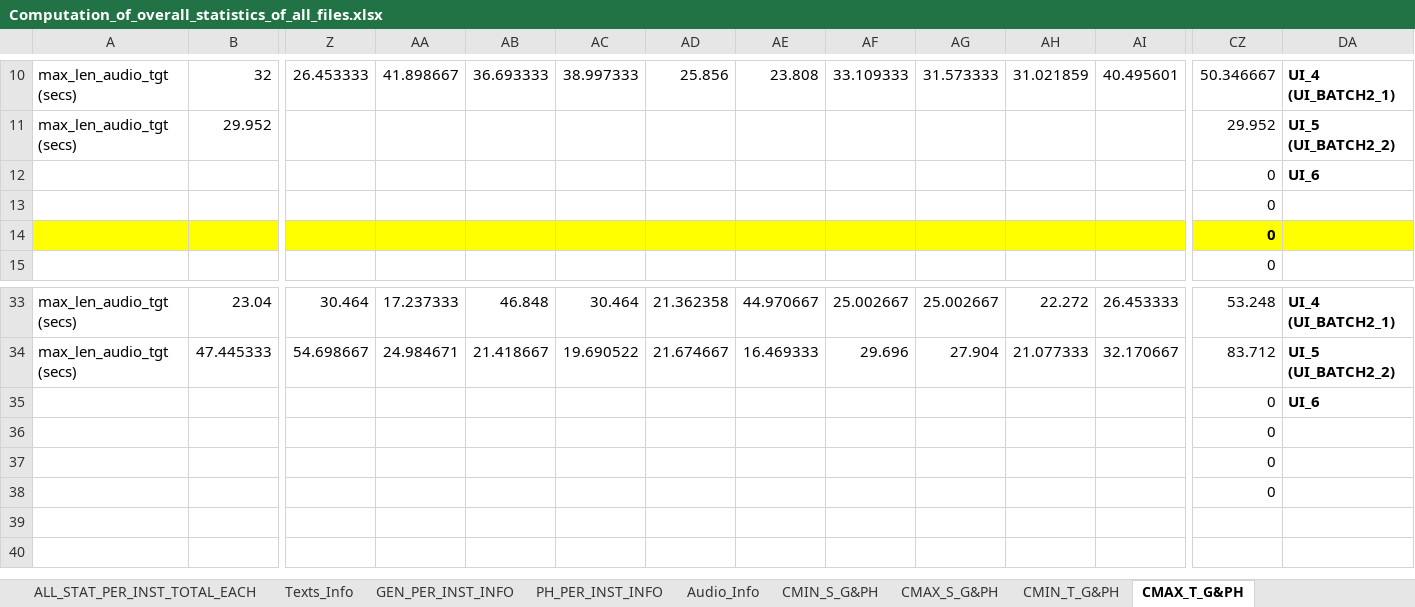
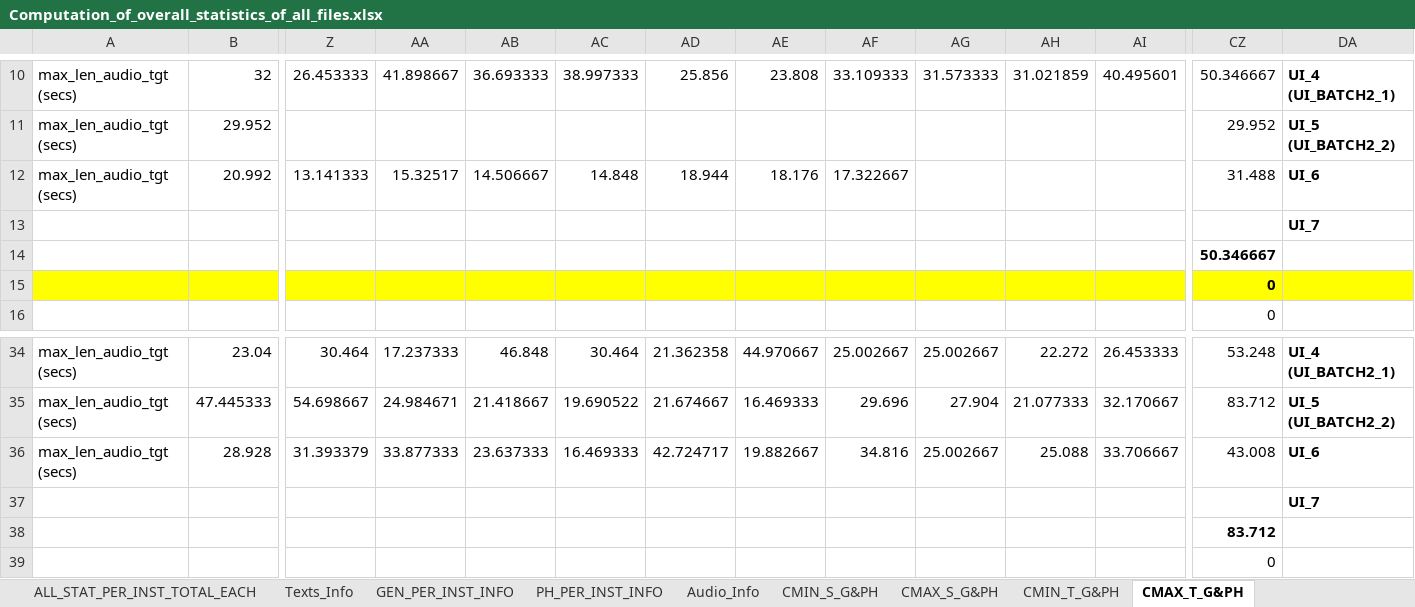
Before and after one commit to Gabrinas/Audio_Statistics, an Excel workbook: STATISTICS_OF_AUDIOS/Computation_of_overall_statistics_of_all_files.xlsx, sheet CMAX_T_G&PH, drawn as a sheet; only a part is shown, gaps mark what is left out; the shorter side is filled out with more unchanged rows; values as stored, in another font and other column widths than the file's, no borders; removed rows and columns are numbered as before the commit, all else as after; rows hold the shown columns only; the diff names each change by its address in the sheet, - before the commit and + after, or states it on an @@ line.

```diff
--- a/STATISTICS_OF_AUDIOS/Computation_of_overall_statistics_of_all_files.xlsx (sheet CMAX_T_G&PH)
+++ b/STATISTICS_OF_AUDIOS/Computation_of_overall_statistics_of_all_files.xlsx (sheet CMAX_T_G&PH)
-row 12:  |  |  |  |  |  |  |  |  |  |  |  | 0 | UI_6
+row 12: max_len_audio_tgt (secs) | 20.992 | 13.141333 | 15.32517 | 14.506667 | 14.848 | 18.944 | 18.176 | 17.322667 |  |  |  | 31.488 | UI_6
+row 13:  |  |  |  |  |  |  |  |  |  |  |  |  | UI_7
-CZ14: 0
+CZ14: 50.346667
-CZ14 bold: off
+CZ14 bold: on
-row 35:  |  |  |  |  |  |  |  |  |  |  |  | 0 | UI_6
+row 36: max_len_audio_tgt (secs) | 28.928 | 31.393379 | 33.877333 | 23.637333 | 16.469333 | 42.724717 | 19.882667 | 34.816 | 25.002667 | 25.088 | 33.706667 | 43.008 | UI_6
+row 37:  |  |  |  |  |  |  |  |  |  |  |  |  | UI_7
-CZ38: 0
+CZ38: 83.712
-CZ38 bold: off
+CZ38 bold: on
```
Also changed, not shown: sheet CMIN_S_G&PH, sheet CMAX_S_G&PH, sheet CMIN_T_G&PH, sheet PH_PER_INST_INFO, sheet GEN_PER_INST_INFO, sheet ALL_STAT_ALL_INST, 3 more sheets, formulas that keep their value, 2 other files.
